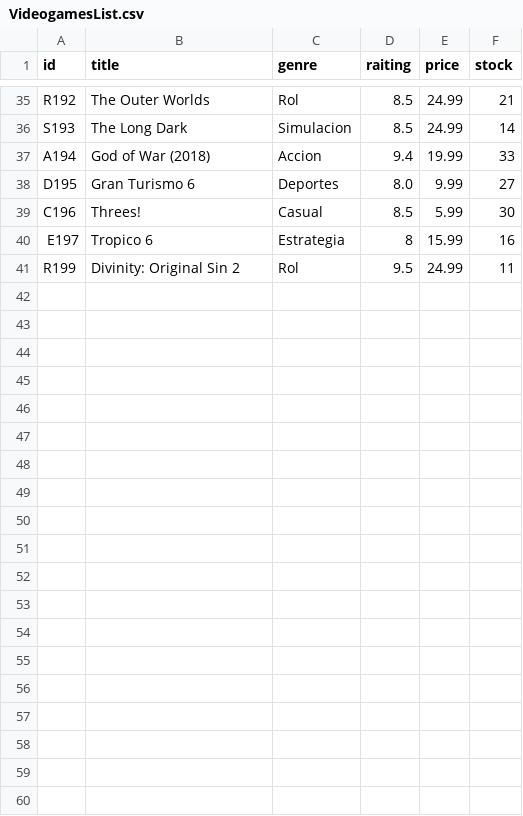
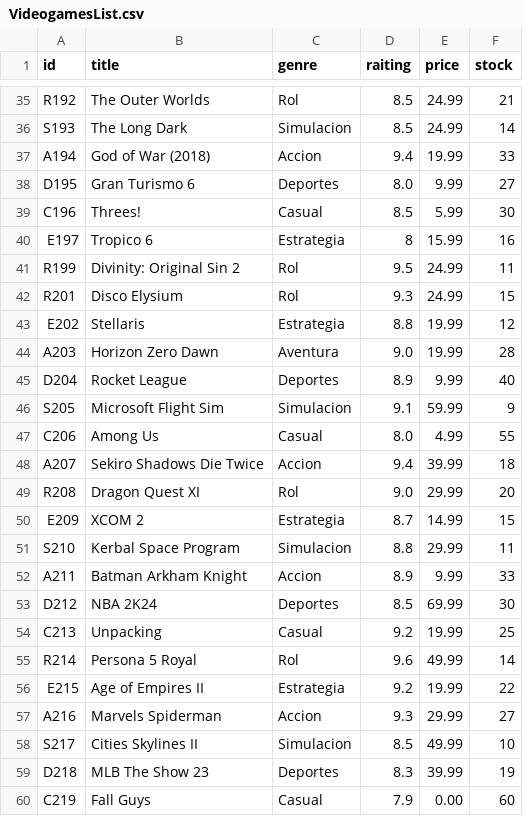
Before and after one commit to MajoSepulveda/POO_FinalProject_Gallego_Sepulveda, a CSV file: src/data/VideogamesList.csv, drawn as a sheet; only a part is shown, gaps mark what is left out; the diff covers the shown part only.

```diff
--- a/src/data/VideogamesList.csv
+++ b/src/data/VideogamesList.csv
@@ -41 +41,20 @@ E197,Tropico 6,Estrategia,8,15.99,16
 R199,Divinity: Original Sin 2,Rol,9.5,24.99,11
+R201,Disco Elysium,Rol,9.3,24.99,15
+E202,Stellaris,Estrategia,8.8,19.99,12
+A203,Horizon Zero Dawn,Aventura,9.0,19.99,28
+D204,Rocket League,Deportes,8.9,9.99,40
+S205,Microsoft Flight Sim,Simulacion,9.1,59.99,9
+C206,Among Us,Casual,8.0,4.99,55
+A207,Sekiro Shadows Die Twice,Accion,9.4,39.99,18
+R208,Dragon Quest XI,Rol,9.0,29.99,20
+E209,XCOM 2,Estrategia,8.7,14.99,15
+S210,Kerbal Space Program,Simulacion,8.8,29.99,11
+A211,Batman Arkham Knight,Accion,8.9,9.99,33
+D212,NBA 2K24,Deportes,8.5,69.99,30
+C213,Unpacking,Casual,9.2,19.99,25
+R214,Persona 5 Royal,Rol,9.6,49.99,14
+E215,Age of Empires II,Estrategia,9.2,19.99,22
+A216,Marvels Spiderman,Accion,9.3,29.99,27
+S217,Cities Skylines II,Simulacion,8.5,49.99,10
+D218,MLB The Show 23,Deportes,8.3,39.99,19
+C219,Fall Guys,Casual,7.9,0.00,60
```
Also changed, not shown: 11 added rows and 1 edited cell elsewhere in this file, 1 other file.
